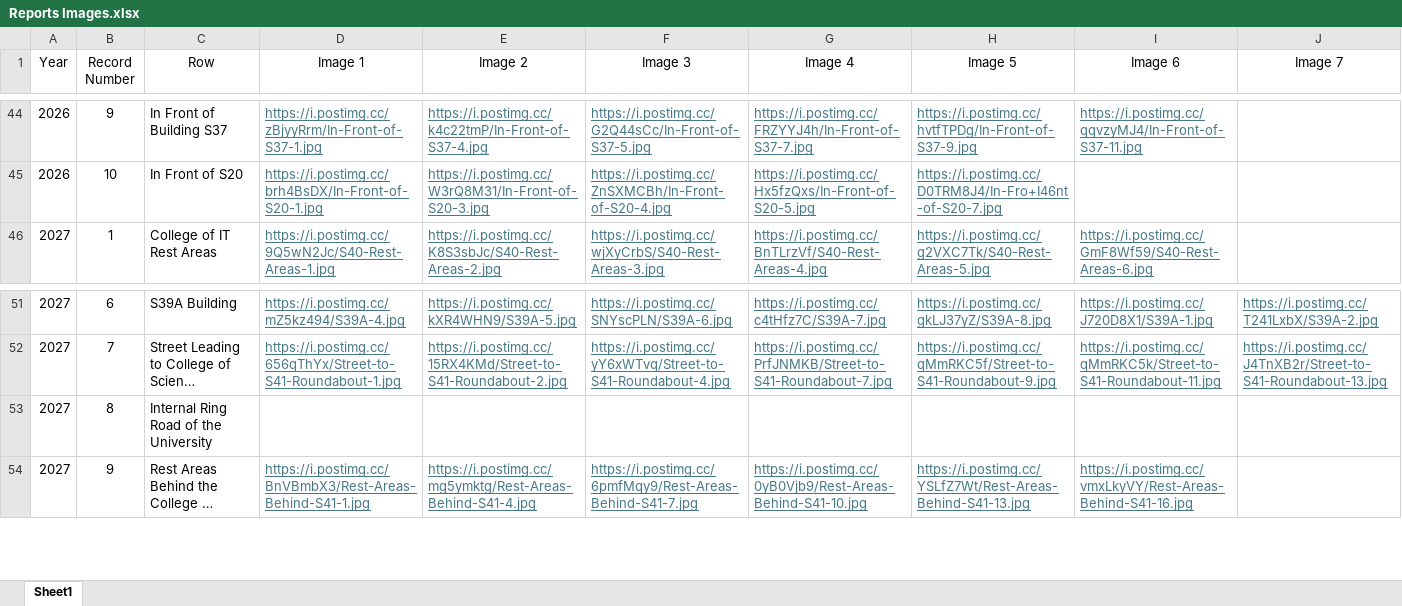
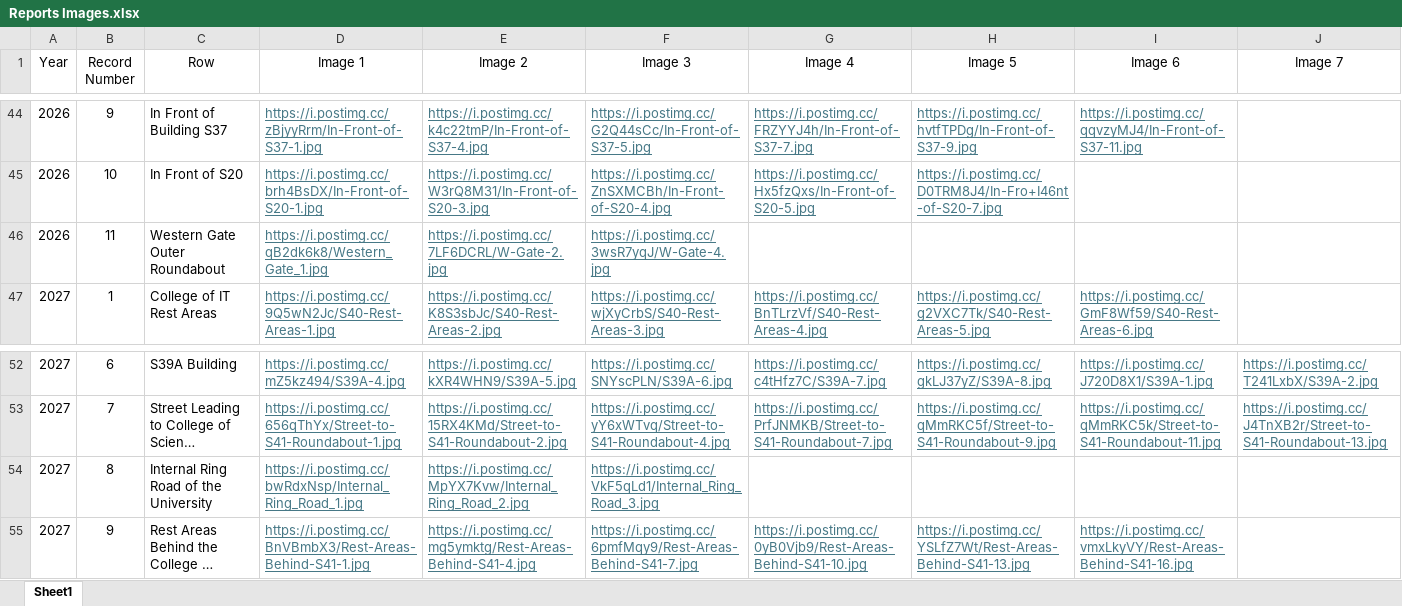
Before and after one commit to UOB-landscape/landscapingUOB-api, an Excel workbook: data/Reports Images.xlsx, sheet Sheet1, drawn as a sheet; only a part is shown, gaps mark what is left out; long unchanged cells end in …; values as stored, in another font and other column widths than the file's, no borders; addresses are those after the commit; rows hold the shown columns only; the diff names each change by its address in the sheet, - before the commit and + after, or states it on an @@ line.

Commit message:
Reports images added

```diff
--- a/data/Reports Images.xlsx (sheet Sheet1)
+++ b/data/Reports Images.xlsx (sheet Sheet1)
+row 46: 2026 | 11 | Western Gate Outer Roundabout | https://i.postimg.cc/qB2dk6k8/Western_Gate_1.jpg | https://i.postimg.cc/7LF6DCRL/W-Gate-2.jpg | https://i.postimg.cc/3wsR7yqJ/W-Gate-4.jpg
-D54 (Image 1): (empty)
+D54 (Image 1): https://i.postimg.cc/bwRdxNsp/Internal_Ring_Road_1.jpg
-E54 (Image 2): (empty)
+E54 (Image 2): https://i.postimg.cc/MpYX7Kvw/Internal_Ring_Road_2.jpg
-F54 (Image 3): (empty)
+F54 (Image 3): https://i.postimg.cc/VkF5qLd1/Internal_Ring_Road_3.jpg
```
Also changed, not shown: data/Reports.xlsx.
